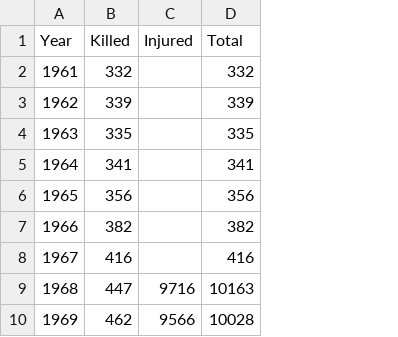
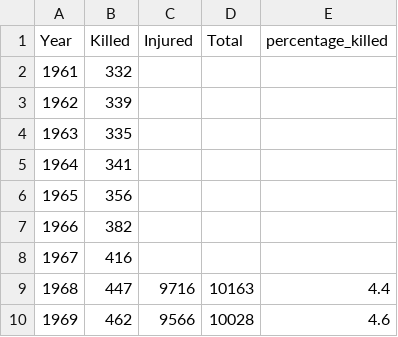
Before and after one commit to Cian2001/irs_datasets, a CSV file: GSA_deaths_collisions_1961.csv, drawn as a sheet; only a part is shown; the diff names each change by its address in the sheet, - before the commit and + after, or states it on an @@ line.

Commit message:
Add files via upload

```diff
--- a/GSA_deaths_collisions_1961.csv
+++ b/GSA_deaths_collisions_1961.csv
+column E (percentage_killed), rows 9-10: 4.4 | 4.6
-D2 (Total): 332
+D2 (Total): (empty)
-D3 (Total): 339
+D3 (Total): (empty)
-D4 (Total): 335
+D4 (Total): (empty)
-D5 (Total): 341
+D5 (Total): (empty)
-D6 (Total): 356
+D6 (Total): (empty)
-D7 (Total): 382
+D7 (Total): (empty)
-D8 (Total): 416
+D8 (Total): (empty)
```
